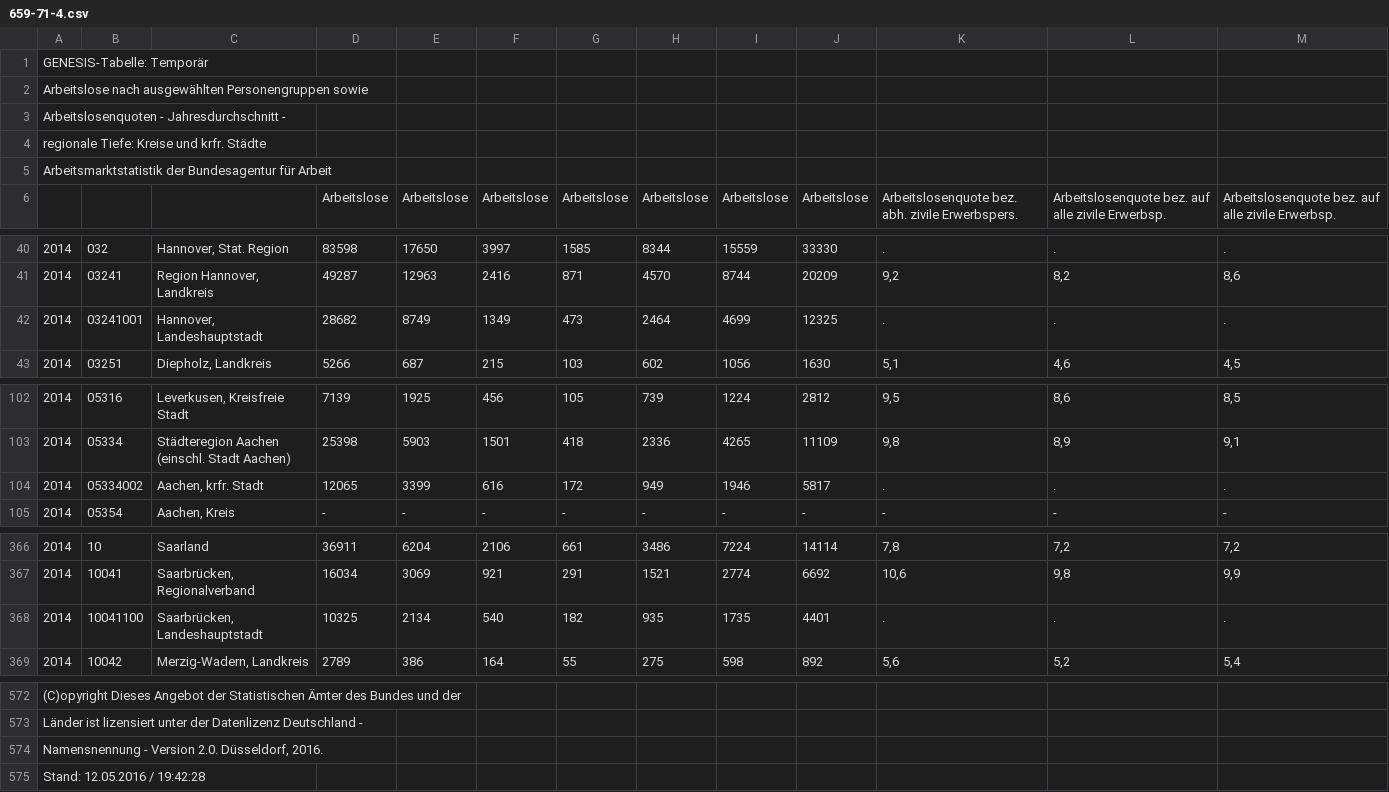
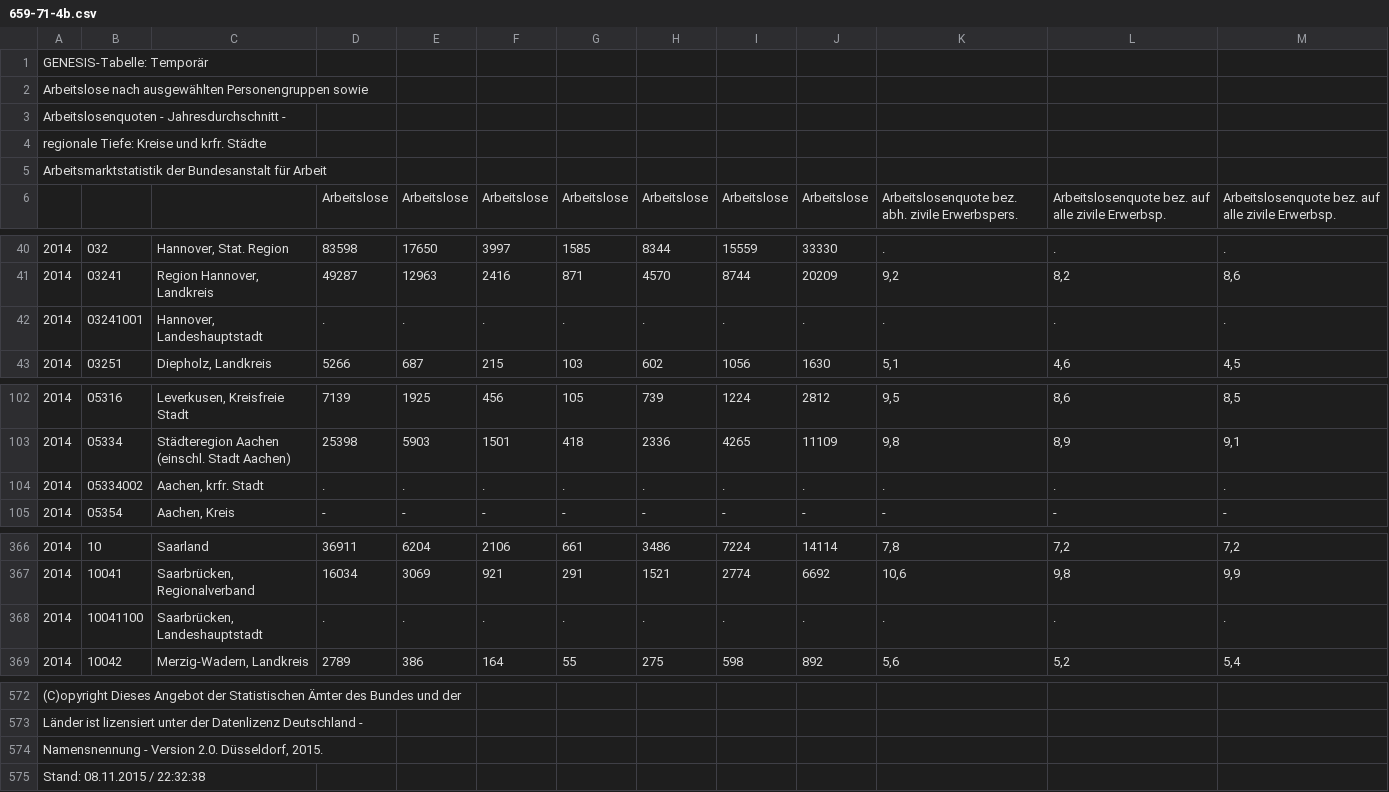
Before and after one commit to mujahedhertie/Final-Project, a CSV file: data_raw/659-71-4b.csv (was data_raw/New_structural_data/659-71-4.csv), drawn as a sheet; only a part is shown, gaps mark what is left out; the diff covers the shown part only; the diff names each change by its address in the sheet, - before the commit and + after, or states it on an @@ line.

```diff
--- a/data_raw/New_structural_data/659-71-4.csv
+++ b/data_raw/659-71-4b.csv
-A5: Arbeitsmarktstatistik der Bundesagentur für Arbeit
+A5: Arbeitsmarktstatistik der Bundesanstalt für Arbeit
-D42: 28682
+D42: .
-E42: 8749
+E42: .
-F42: 1349
+F42: .
-G42: 473
+G42: .
-H42: 2464
+H42: .
-I42: 4699
+I42: .
-J42: 12325
+J42: .
-D104: 12065
+D104: .
-E104: 3399
+E104: .
-F104: 616
+F104: .
-G104: 172
+G104: .
-H104: 949
+H104: .
-I104: 1946
+I104: .
-J104: 5817
+J104: .
-D368: 10325
+D368: .
-E368: 2134
+E368: .
-F368: 540
+F368: .
-G368: 182
+G368: .
-H368: 935
+H368: .
-I368: 1735
+I368: .
-J368: 4401
+J368: .
-A574: …2.0. Düsseldorf, 2016.
+A574: …2.0. Düsseldorf, 2015.
-A575: Stand: 12.05.2016 / 19:42:28
+A575: Stand: 08.11.2015 / 22:32:38
```
Also changed, not shown: 1 edited cell elsewhere in this file, data_raw/659-71-4.csv, 13 other files.
